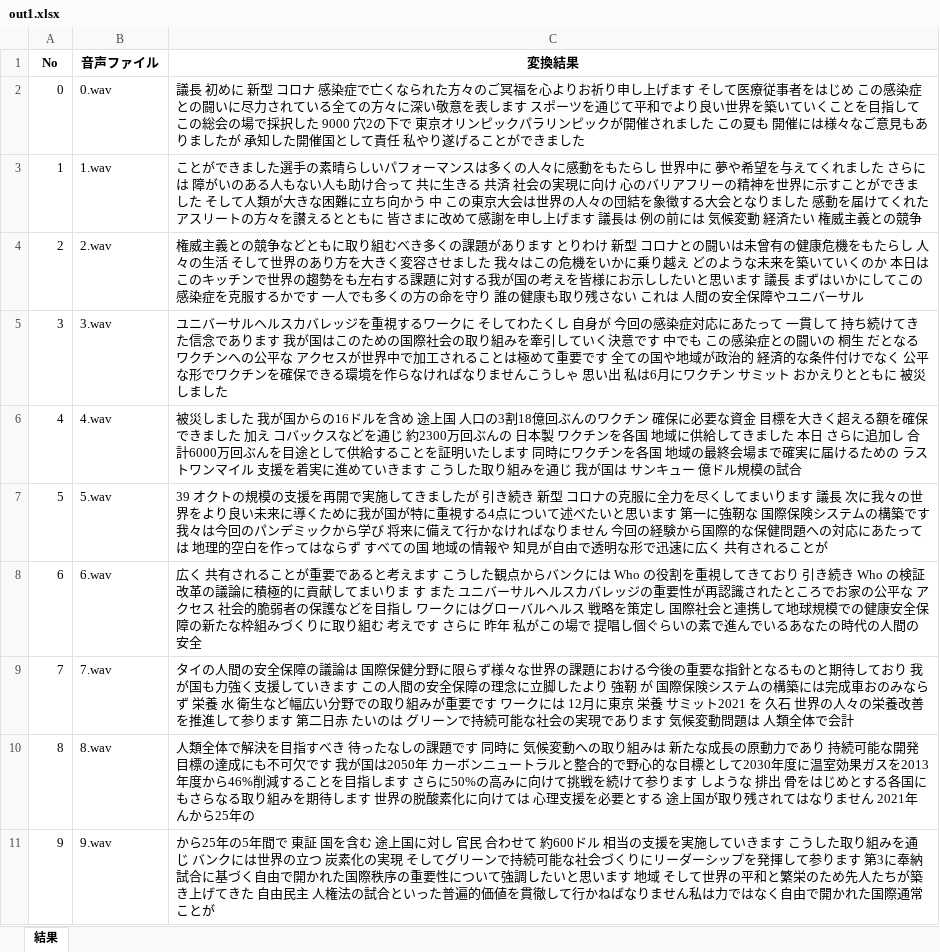
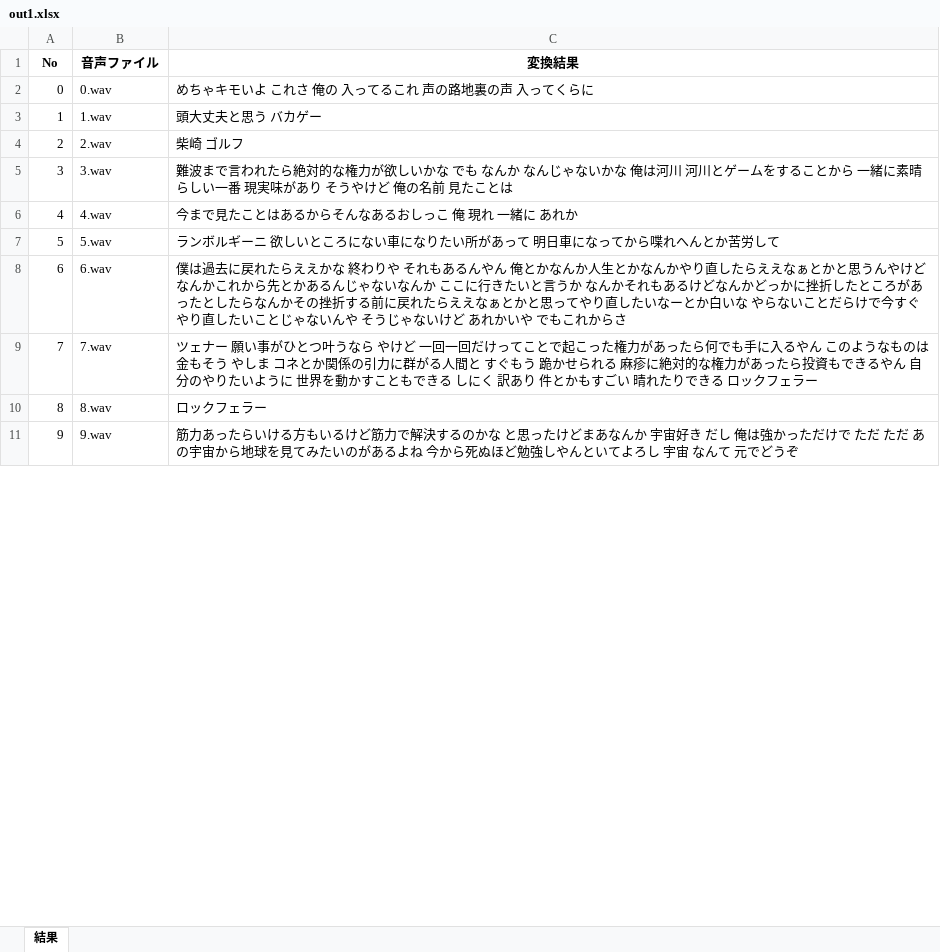
Before and after one commit to OCSMatsumoto/Sotsuken_B, an Excel workbook: submit/python/output/out1.xlsx, sheet 結果, drawn as a sheet; only a part is shown; values as stored, in another font and other column widths than the file's, no borders; the diff covers the shown part only; the diff names each change by its address in the sheet, - before the commit and + after, or states it on an @@ line.

```diff
--- a/submit/python/output/out1.xlsx (sheet 結果)
+++ b/submit/python/output/out1.xlsx (sheet 結果)
-C2 (変換結果): 議長 初めに 新型 コロナ 感染症で亡くなられた方々のご冥福を心よりお祈り申し上げます そして医療従事者をはじめ この感染症との闘いに尽力されている全ての方々に深い敬意を表します スポーツを通じて平和でより良い世界を築いていくことを目指して この総会の場で採択した 9000 穴2の下で 東京オリンピックパラリンピックが開催されました この夏も 開催には様々なご意見もありましたが 承知した開催国として責任 私やり遂げることができました
+C2 (変換結果): めちゃキモいよ これさ 俺の 入ってるこれ 声の路地裏の声 入ってくらに
-C3 (変換結果): ことができました選手の素晴らしいパフォーマンスは多くの人々に感動をもたらし 世界中に 夢や希望を与えてくれました さらには 障がいのある人もない人も助け合って 共に生きる 共済 社会の実現に向け 心のバリアフリーの精神を世界に示すことができました そして人類が大きな困難に立ち向かう 中 この東京大会は世界の人々の団結を象徴する大会となりました 感動を届けてくれた アスリートの方々を讃えるとともに 皆さまに改めて感謝を申し上げます 議長は 例の前には 気候変動 経済たい 権威主義との競争
+C3 (変換結果): 頭大丈夫と思う バカゲー
-C4 (変換結果): 権威主義との競争などともに取り組むべき多くの課題があります とりわけ 新型 コロナとの闘いは未曾有の健康危機をもたらし 人々の生活 そして世界のあり方を大きく変容させました 我々はこの危機をいかに乗り越え どのような未来を築いていくのか 本日はこのキッチンで世界の趨勢をも左右する課題に対する我が国の考えを皆様にお示ししたいと思います 議長 まずはいかにしてこの感染症を克服するかです 一人でも多くの方の命を守り 誰の健康も取り残さない これは 人間の安全保障やユニバーサル
+C4 (変換結果): 柴崎 ゴルフ
-C5 (変換結果): ユニバーサルヘルスカバレッジを重視するワークに そしてわたくし 自身が 今回の感染症対応にあたって 一貫して 持ち続けてきた信念であります 我が国はこのための国際社会の取り組みを牽引していく決意です 中でも この感染症との闘いの 桐生 だとなるワクチンへの公平な アクセスが世界中で加工されることは極めて重要です 全ての国や地域が政治的 経済的な条件付けでなく 公平な形でワクチンを確保できる環境を作らなければなりませんこうしゃ 思い出 私は6月にワクチン サミット おかえりとともに 被災しました
+C5 (変換結果): 難波まで言われたら絶対的な権力が欲しいかな でも なんか なんじゃないかな 俺は河川 河川とゲームをすることから 一緒に素晴らしい一番 現実味があり そうやけど 俺の名前 見たことは
-C6 (変換結果): 被災しました 我が国からの16ドルを含め 途上国 人口の3割18億回ぶんのワクチン 確保に必要な資金 目標を大きく超える額を確保できました 加え コバックスなどを通じ 約2300万回ぶんの 日本製 ワクチンを各国 地域に供給してきました 本日 さらに追加し 合計6000万回ぶんを目途として供給することを証明いたします 同時にワクチンを各国 地域の最終会場まで確実に届けるための ラストワンマイル 支援を着実に進めていきます こうした取り組みを通じ 我が国は サンキュー 億ドル規模の試合
+C6 (変換結果): 今まで見たことはあるからそんなあるおしっこ 俺 現れ 一緒に あれか
-C7 (変換結果): 39 オクトの規模の支援を再開で実施してきましたが 引き続き 新型 コロナの克服に全力を尽くしてまいります 議長 次に我々の世界をより良い未来に導くために我が国が特に重視する4点について述べたいと思います 第一に強靭な 国際保険システムの構築です 我々は今回のパンデミックから学び 将来に備えて行かなければなりません 今回の経験から国際的な保健問題への対応にあたっては 地理的空白を作ってはならず すべての国 地域の情報や 知見が自由で透明な形で迅速に広く 共有されることが
+C7 (変換結果): ランボルギーニ 欲しいところにない車になりたい所があって 明日車になってから喋れへんとか苦労して
-C8 (変換結果): 広く 共有されることが重要であると考えます こうした観点からバンクには Who の役割を重視してきており 引き続き Who の検証改革の議論に積極的に貢献してまいりま す また ユニバーサルヘルスカバレッジの重要性が再認識されたところでお家の公平な アクセス 社会的脆弱者の保護などを目指し ワークにはグローバルヘルス 戦略を策定し 国際社会と連携して地球規模での健康安全保障の新たな枠組みづくりに取り組む 考えです さらに 昨年 私がこの場で 提唱し個ぐらいの素で進んでいるあなたの時代の人間の安全
+C8 (変換結果): 僕は過去に戻れたらええかな 終わりや それもあるんやん 俺とかなんか人生とかなんかやり直したらええなぁとかと思うんやけどなんかこれから先とかあるんじゃないなんか ここに行きたいと言うか なんかそれもあるけどなんかどっかに挫折したところがあったとしたらなんかその挫折する前に戻れたらええなぁとかと思ってやり直したいなーとか白いな やらないことだらけで今すぐやり直したいことじゃないんや そうじゃないけど あれかいや でもこれからさ
-C9 (変換結果): タイの人間の安全保障の議論は 国際保健分野に限らず様々な世界の課題における今後の重要な指針となるものと期待しており 我が国も力強く支援していきます この人間の安全保障の理念に立脚したより 強靭 が 国際保険システムの構築には完成車おのみならず 栄養 水 衛生など幅広い分野での取り組みが重要です ワークには 12月に東京 栄養 サミット2021 を 久石 世界の人々の栄養改善を推進して参ります 第二日赤 たいのは グリーンで持続可能な社会の実現であります 気候変動問題は 人類全体で会計
+C9 (変換結果): ツェナー 願い事がひとつ叶うなら やけど 一回一回だけってことで起こった権力があったら何でも手に入るやん このようなものは金もそう やしま コネとか関係の引力に群がる人間と すぐもう 跪かせられる 麻疹に絶対的な権力があったら投資もできるやん 自分のやりたいように 世界を動かすこともできる しにく 訳あり 件とかもすごい 晴れたりできる ロックフェラー
-C10 (変換結果): 人類全体で解決を目指すべき 待ったなしの課題です 同時に 気候変動への取り組みは 新たな成長の原動力であり 持続可能な開発目標の達成にも不可欠です 我が国は2050年 カーボンニュートラルと整合的で野心的な目標として2030年度に温室効果ガスを2013年度から46%削減することを目指します さらに50%の高みに向けて挑戦を続けて参ります しような 排出 骨をはじめとする各国にもさらなる取り組みを期待します 世界の脱酸素化に向けては 心理支援を必要とする 途上国が取り残されてはなりません 2021年 んから25年の
+C10 (変換結果): ロックフェラー
-C11 (変換結果): から25年の5年間で 東証 国を含む 途上国に対し 官民 合わせて 約600ドル 相当の支援を実施していきます こうした取り組みを通じ バンクには世界の立つ 炭素化の実現 そしてグリーンで持続可能な社会づくりにリーダーシップを発揮して参ります 第3に奉納試合に基づく自由で開かれた国際秩序の重要性について強調したいと思います 地域 そして世界の平和と繁栄のため先人たちが築き上げてきた 自由民主 人権法の試合といった普遍的価値を貫徹して行かねばなりません私は力ではなく自由で開かれた国際通常ことが
+C11 (変換結果): 筋力あったらいける方もいるけど筋力で解決するのかな と思ったけどまあなんか 宇宙好き だし 俺は強かっただけで ただ ただ あの宇宙から地球を見てみたいのがあるよね 今から死ぬほど勉強しやんといてよろし 宇宙 なんて 元でどうぞ
```
Also changed, not shown: 2 removed rows and 7 edited cells elsewhere in this sheet, submit/python/output/out2.xlsx, submit/python/output/out4.xlsx, 46 other files.
